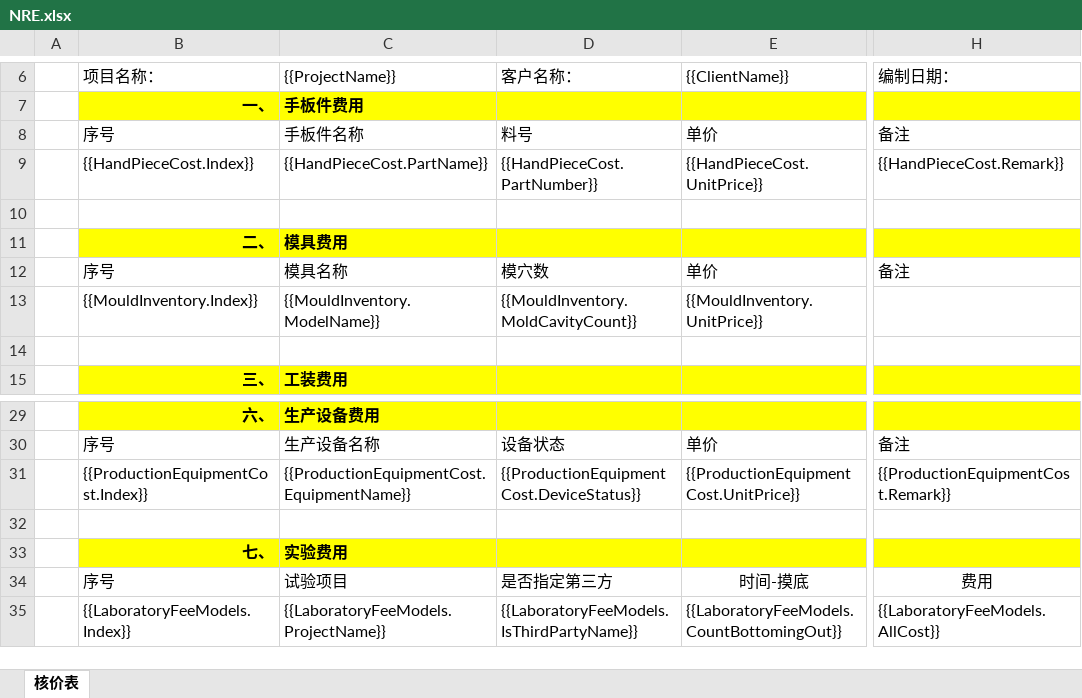
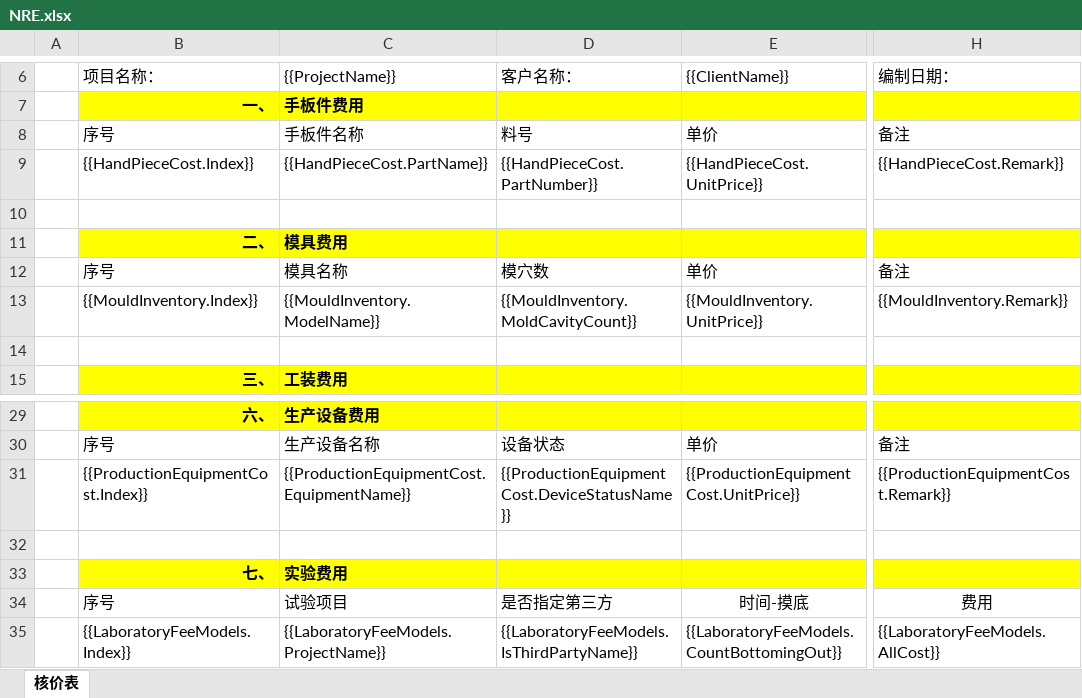
Before and after one commit to sunnysmartlead/finance_back, an Excel workbook: aspnet-core/src/Finance.Web.Host/wwwroot/Excel/NRE.xlsx, sheet 核价表, drawn as a sheet; only a part is shown, gaps mark what is left out; values as stored, in another font and other column widths than the file's, no borders; charts and pictures not drawn; the diff names each change by its address in the sheet, - before the commit and + after, or states it on an @@ line.

Commit message:
[FIX] NRE核价表下载模具费费用为带出问题和状态字段获取不对问题

```diff
--- a/aspnet-core/src/Finance.Web.Host/wwwroot/Excel/NRE.xlsx (sheet 核价表)
+++ b/aspnet-core/src/Finance.Web.Host/wwwroot/Excel/NRE.xlsx (sheet 核价表)
-H13 (编制日期：): (empty)
+H13 (编制日期：): {{MouldInventory.Remark}}
-D31 (客户名称：): {{ProductionEquipmentCost.DeviceStatus}}
+D31 (客户名称：): {{ProductionEquipmentCost.DeviceStatusName}}
```
